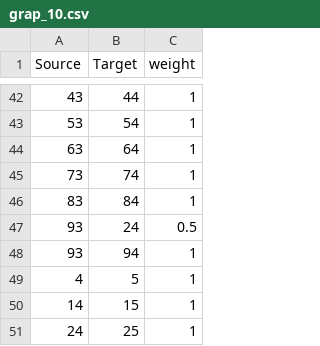
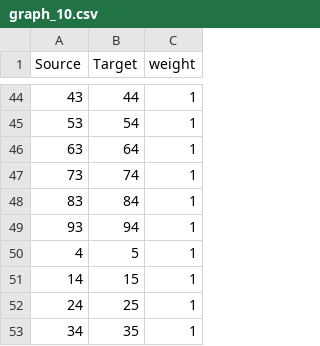
Before and after one commit to CruzCarlosC/TFM-UC, a CSV file: notebooks_gnn/graph_10.csv (was notebooks_gnn/grap_10.csv), drawn as a sheet; only a part is shown, gaps mark what is left out; the shorter side is filled out with more unchanged rows; removed rows and columns are numbered as before the commit, all else as after; the diff covers the shown part only; the diff names each change by its address in the sheet, - before the commit and + after, or states it on an @@ line.

```diff
--- a/notebooks_gnn/grap_10.csv
+++ b/notebooks_gnn/graph_10.csv
-row 47: 93 | 24 | 0.5
```
Also changed, not shown: 22 added rows, 20 removed rows and 4 edited cells elsewhere in this file, notebooks_gnn/graph_500.csv, 15 other files.
